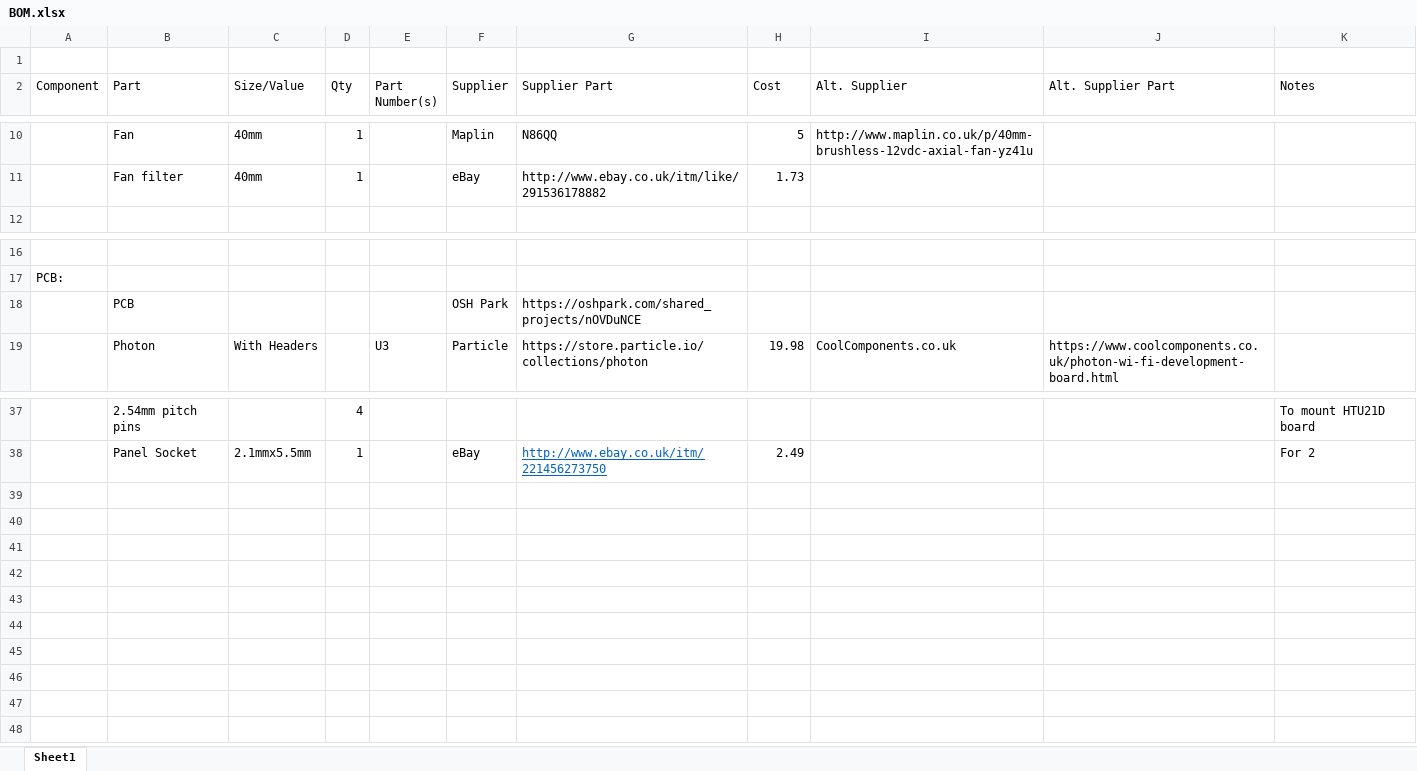
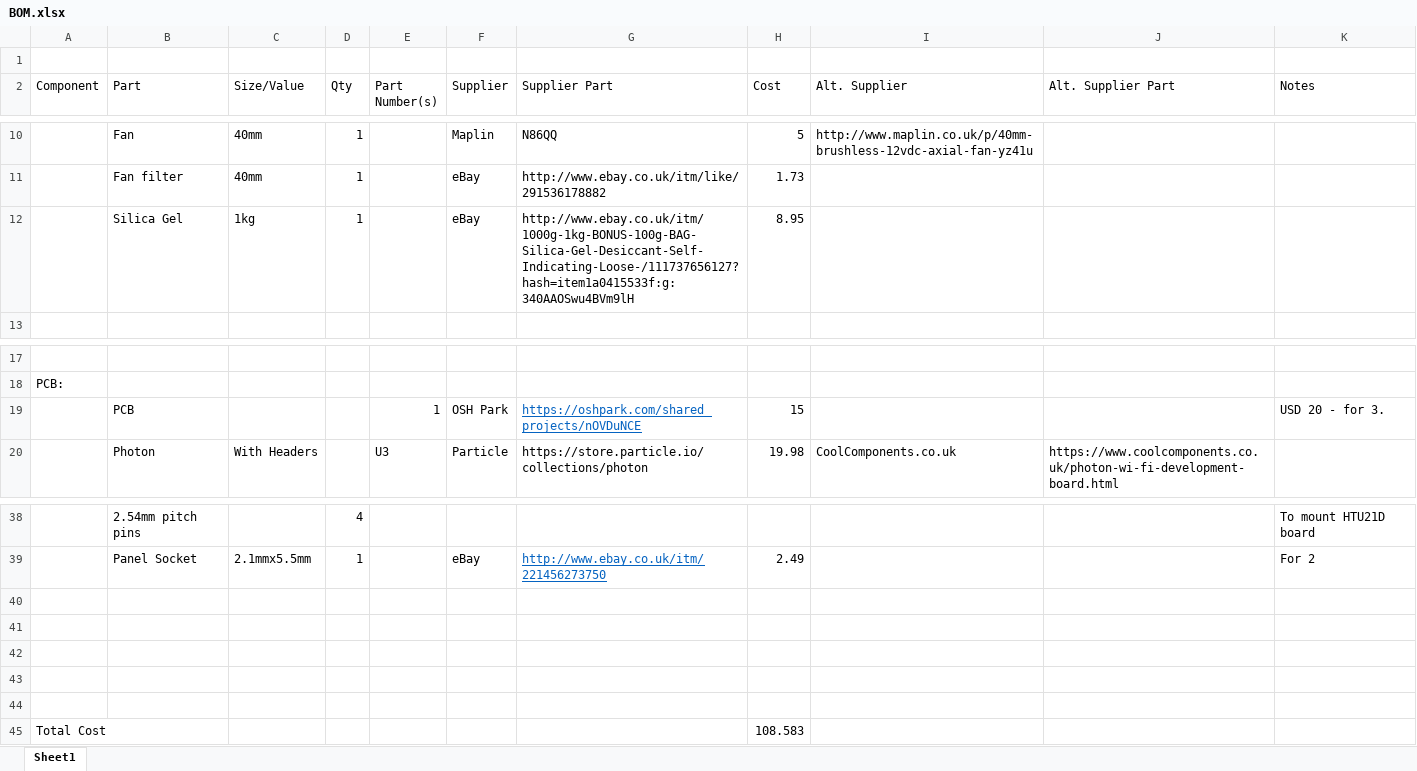
Before and after one commit to Tinamous/HumidityMonitor, an Excel workbook: BOM.xlsx, sheet Sheet1, drawn as a sheet; only a part is shown, gaps mark what is left out; values as stored, in another font and other column widths than the file's, no borders; addresses are those after the commit; the diff names each change by its address in the sheet, - before the commit and + after, or states it on an @@ line.

Commit message:
Added Silica Gel to BOM (It's kind of important!) and price for PCB.

```diff
--- a/BOM.xlsx (sheet Sheet1)
+++ b/BOM.xlsx (sheet Sheet1)
+row 12:  | Silica Gel | 1kg | 1 |  | eBay | http://www.ebay.co.uk/itm/1000g-1kg-BONUS-100g-BAG-Silica-Gel-Desiccant-Self-Indicating-Loose-/111737656127?hash=item1a0415533f:g:340AAOSwu4BVm9lH | 8.95
-E19 (Part Number(s)): (empty)
+E19 (Part Number(s)): 1
@@ G19 underline: off → on, text colour: black → #0563C1 @@
-H19 (Cost): (empty)
+H19 (Cost): 15
-K19 (Notes): (empty)
+K19 (Notes): USD 20 - for 3.
+row 40: (empty)
+row 41: (empty)
+row 42: (empty)
+row 43: (empty)
+row 44: (empty)
+row 45: Total Cost |  |  |  |  |  |  | 108.583
```
